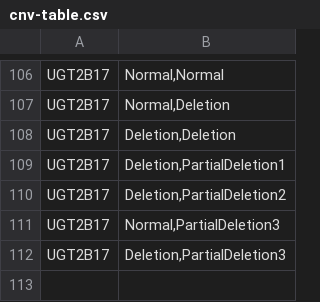
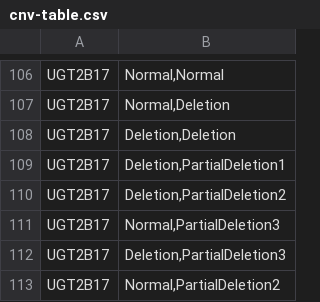
Before and after one commit to sbslee/pypgx, a CSV file: pypgx/api/data/cnv-table.csv, drawn as a sheet; only a part is shown, gaps mark what is left out; the diff names each change by its address in the sheet, - before the commit and + after, or states it on an @@ line.

Commit message:
Update CNV data for UGT2B17

```diff
--- a/pypgx/api/data/cnv-table.csv
+++ b/pypgx/api/data/cnv-table.csv
+row 113: UGT2B17 | Normal,PartialDeletion2
```
Also changed, not shown: 2 other files.
